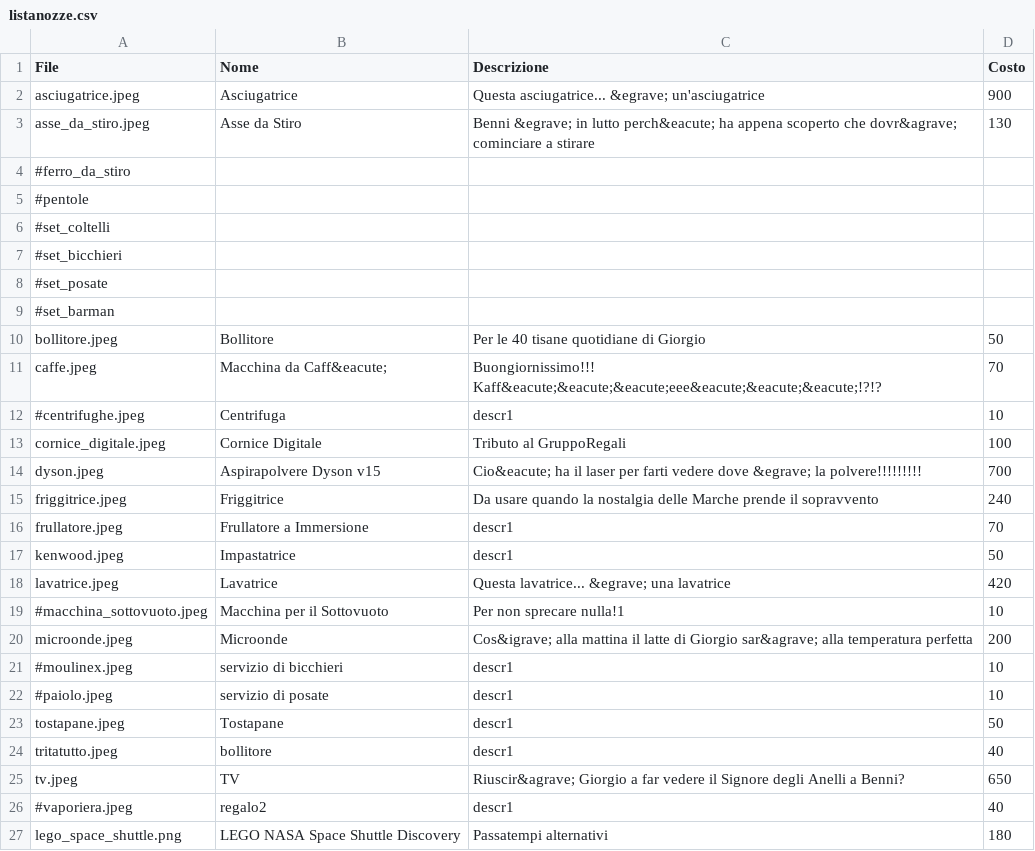
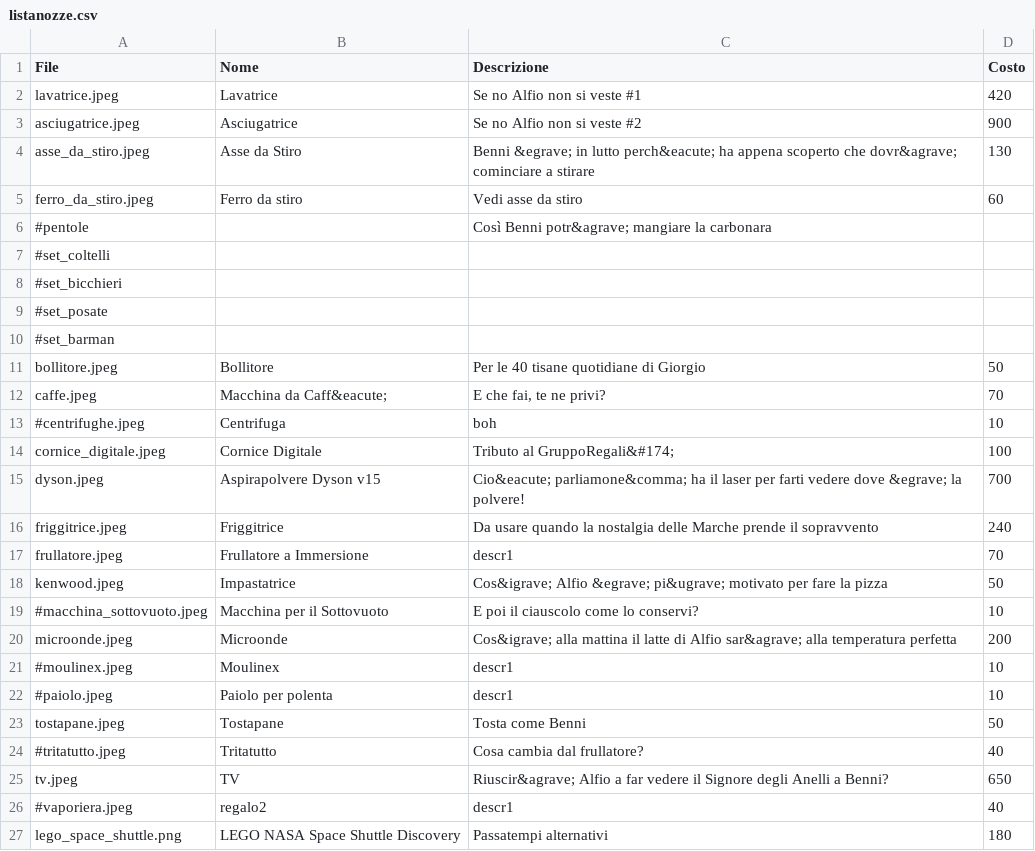
Before and after one commit to alfiogn/Flask-Wedding, a CSV file: static/images/listanozze/listanozze.csv, drawn as a sheet.

Commit message:
modified:   app.py 	deleted:    static/images/listanozze/Senza nome.rtf 	new file:   static/images/listanozze/ferro_da_stiro.jpg 	new file:   static/images/listanozze/lego_space_shuttle.png 	modified:   static/images/listanozze/listanozze.csv 	modified:   templates/home.html

```diff
--- a/static/images/listanozze/listanozze.csv
+++ b/static/images/listanozze/listanozze.csv
@@ -1,6 +1,7 @@
 File,Nome,Descrizione,Costo
-asciugatrice.jpeg,Asciugatrice,Questa asciugatrice... &egrave; un'asciugatrice,900
+lavatrice.jpeg,Lavatrice,Se no Alfio non si veste #1,420
+asciugatrice.jpeg,Asciugatrice,Se no Alfio non si veste #2,900
 asse_da_stiro.jpeg,Asse da Stiro,Benni &egrave; in lutto perch&eacute; ha appena scoperto che dovr&agrave; cominciare a stirare,130
-#ferro_da_stiro,,,
-#pentole,,,
+ferro_da_stiro.jpeg,Ferro da stiro,Vedi asse da stiro,60
+#pentole,,Così Benni potr&agrave; mangiare la carbonara,
 #set_coltelli,,,
@@ -10,17 +11,16 @@ asse_da_stiro.jpeg,Asse da Stiro,Benni &egrave; in lutto perch&eacute; ha appena
 bollitore.jpeg,Bollitore,Per le 40 tisane quotidiane di Giorgio,50
-caffe.jpeg,Macchina da Caff&eacute;,Buongiornissimo!!! Kaff&eacute;&eacute;&eacute;eee&eacute;&eacute;&eacute;!?!?,70
-#centrifughe.jpeg,Centrifuga,descr1,10
-cornice_digitale.jpeg,Cornice Digitale,Tributo al GruppoRegali,100
-dyson.jpeg,Aspirapolvere Dyson v15,Cio&eacute; ha il laser per farti vedere dove &egrave; la polvere!!!!!!!!!,700
+caffe.jpeg,Macchina da Caff&eacute;,"E che fai, te ne privi?",70
+#centrifughe.jpeg,Centrifuga,boh,10
+cornice_digitale.jpeg,Cornice Digitale,Tributo al GruppoRegali&#174;,100
+dyson.jpeg,Aspirapolvere Dyson v15,Cio&eacute; parliamone&comma; ha il laser per farti vedere dove &egrave; la polvere!,700
 friggitrice.jpeg,Friggitrice,Da usare quando la nostalgia delle Marche prende il sopravvento,240
 frullatore.jpeg,Frullatore a Immersione,descr1,70
-kenwood.jpeg,Impastatrice,descr1,50
-lavatrice.jpeg,Lavatrice,Questa lavatrice... &egrave; una lavatrice,420
-#macchina_sottovuoto.jpeg,Macchina per il Sottovuoto,Per non sprecare nulla!1,10
-microonde.jpeg,Microonde,Cos&igrave; alla mattina il latte di Giorgio sar&agrave; alla temperatura perfetta,200
-#moulinex.jpeg,servizio di bicchieri,descr1,10
-#paiolo.jpeg,servizio di posate,descr1,10
-tostapane.jpeg,Tostapane,descr1,50
-tritatutto.jpeg,bollitore,descr1,40
-tv.jpeg,TV,Riuscir&agrave; Giorgio a far vedere il Signore degli Anelli a Benni?,650
+kenwood.jpeg,Impastatrice,Cos&igrave; Alfio &egrave; pi&ugrave; motivato per fare la pizza,50
+#macchina_sottovuoto.jpeg,Macchina per il Sottovuoto,E poi il ciauscolo come lo conservi?,10
+microonde.jpeg,Microonde,Cos&igrave; alla mattina il latte di Alfio sar&agrave; alla temperatura perfetta,200
+#moulinex.jpeg,Moulinex,descr1,10
+#paiolo.jpeg,Paiolo per polenta,descr1,10
+tostapane.jpeg,Tostapane,Tosta come Benni,50
+#tritatutto.jpeg,Tritatutto,Cosa cambia dal frullatore?,40
+tv.jpeg,TV,Riuscir&agrave; Alfio a far vedere il Signore degli Anelli a Benni?,650
 #vaporiera.jpeg,regalo2,descr1,40
```
Also changed, not shown: 5 other files.
